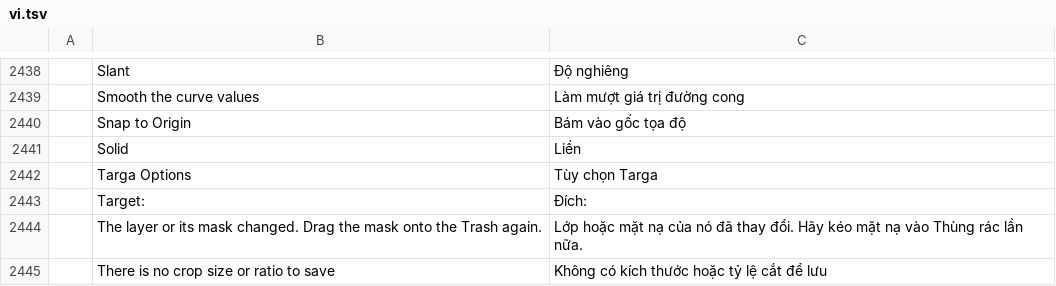
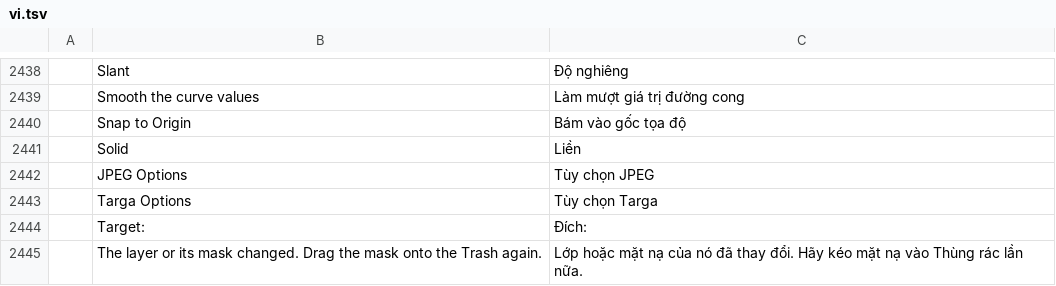
Before and after one commit to GabryelTenorio/photocraft, a TSV file: crates/ui-egui/src/i18n/vi.tsv, drawn as a sheet; only a part is shown, gaps mark what is left out; the shorter side is filled out with more unchanged rows; the diff names each change by its address in the sheet, - before the commit and + after, or states it on an @@ line.

```diff
--- a/crates/ui-egui/src/i18n/vi.tsv
+++ b/crates/ui-egui/src/i18n/vi.tsv
+row 2442:  | JPEG Options | Tùy chọn JPEG
```
